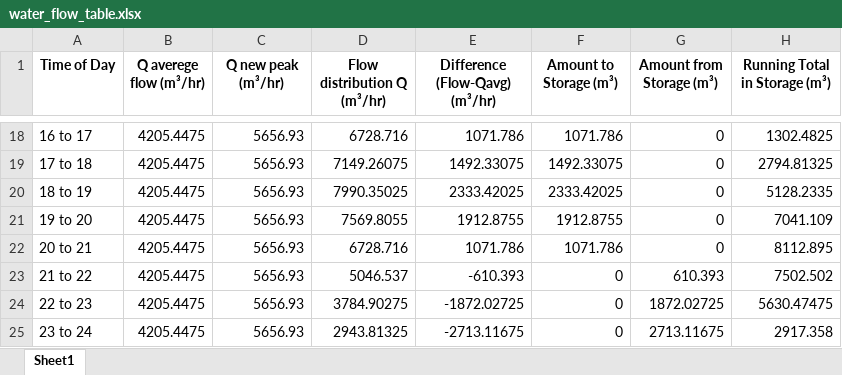
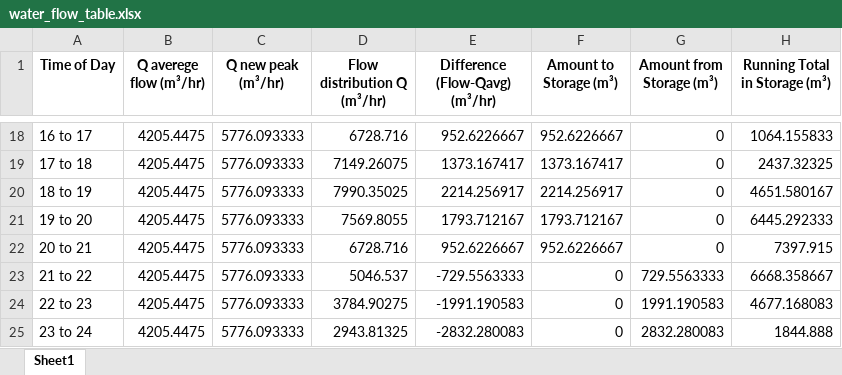
Before and after one commit to JMej0002/waterTreatmentProject2, an Excel workbook: Calculations/water_flow_table.xlsx, sheet Sheet1, drawn as a sheet; only a part is shown, gaps mark what is left out; values as stored, in another font and other column widths than the file's, no borders; the diff covers the shown part only; the diff names each change by its address in the sheet, - before the commit and + after, or states it on an @@ line.

```diff
--- a/Calculations/water_flow_table.xlsx (sheet Sheet1)
+++ b/Calculations/water_flow_table.xlsx (sheet Sheet1)
-C18:C25 (Q new peak (m³/hr)): 5656.93
+C18:C25 (Q new peak (m³/hr)): 5776.093333
-E18 (Difference (Flow-Qavg) (m³/hr)): 1071.786
+E18 (Difference (Flow-Qavg) (m³/hr)): 952.6226667
-F18 (Amount to Storage (m³)): 1071.786
+F18 (Amount to Storage (m³)): 952.6226667
-H18 (Running Total in Storage (m³)): 1302.4825
+H18 (Running Total in Storage (m³)): 1064.155833
-E19 (Difference (Flow-Qavg) (m³/hr)): 1492.33075
+E19 (Difference (Flow-Qavg) (m³/hr)): 1373.167417
-F19 (Amount to Storage (m³)): 1492.33075
+F19 (Amount to Storage (m³)): 1373.167417
-H19 (Running Total in Storage (m³)): 2794.81325
+H19 (Running Total in Storage (m³)): 2437.32325
-E20 (Difference (Flow-Qavg) (m³/hr)): 2333.42025
+E20 (Difference (Flow-Qavg) (m³/hr)): 2214.256917
-F20 (Amount to Storage (m³)): 2333.42025
+F20 (Amount to Storage (m³)): 2214.256917
-H20 (Running Total in Storage (m³)): 5128.2335
+H20 (Running Total in Storage (m³)): 4651.580167
-E21 (Difference (Flow-Qavg) (m³/hr)): 1912.8755
+E21 (Difference (Flow-Qavg) (m³/hr)): 1793.712167
-F21 (Amount to Storage (m³)): 1912.8755
+F21 (Amount to Storage (m³)): 1793.712167
-H21 (Running Total in Storage (m³)): 7041.109
+H21 (Running Total in Storage (m³)): 6445.292333
-E22 (Difference (Flow-Qavg) (m³/hr)): 1071.786
+E22 (Difference (Flow-Qavg) (m³/hr)): 952.6226667
-F22 (Amount to Storage (m³)): 1071.786
+F22 (Amount to Storage (m³)): 952.6226667
-H22 (Running Total in Storage (m³)): 8112.895
+H22 (Running Total in Storage (m³)): 7397.915
-E23 (Difference (Flow-Qavg) (m³/hr)): -610.393
+E23 (Difference (Flow-Qavg) (m³/hr)): -729.5563333
-G23 (Amount from Storage (m³)): 610.393
+G23 (Amount from Storage (m³)): 729.5563333
-H23 (Running Total in Storage (m³)): 7502.502
+H23 (Running Total in Storage (m³)): 6668.358667
-E24 (Difference (Flow-Qavg) (m³/hr)): -1872.02725
+E24 (Difference (Flow-Qavg) (m³/hr)): -1991.190583
-G24 (Amount from Storage (m³)): 1872.02725
+G24 (Amount from Storage (m³)): 1991.190583
-H24 (Running Total in Storage (m³)): 5630.47475
+H24 (Running Total in Storage (m³)): 4677.168083
-E25 (Difference (Flow-Qavg) (m³/hr)): -2713.11675
+E25 (Difference (Flow-Qavg) (m³/hr)): -2832.280083
-G25 (Amount from Storage (m³)): 2713.11675
+G25 (Amount from Storage (m³)): 2832.280083
-H25 (Running Total in Storage (m³)): 2917.358
+H25 (Running Total in Storage (m³)): 1844.888
```
Also changed, not shown: 49 edited cells elsewhere in this sheet, 12 other files.
